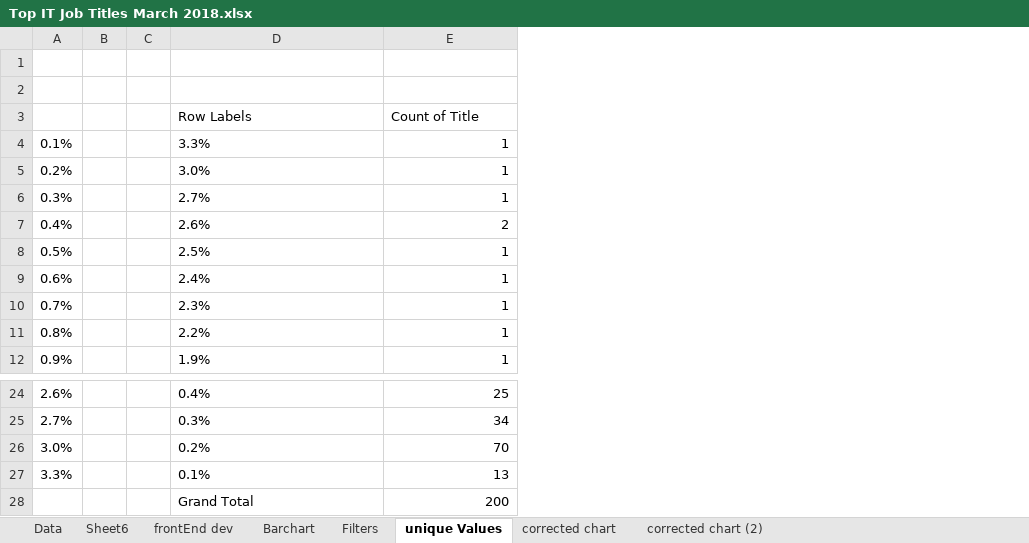
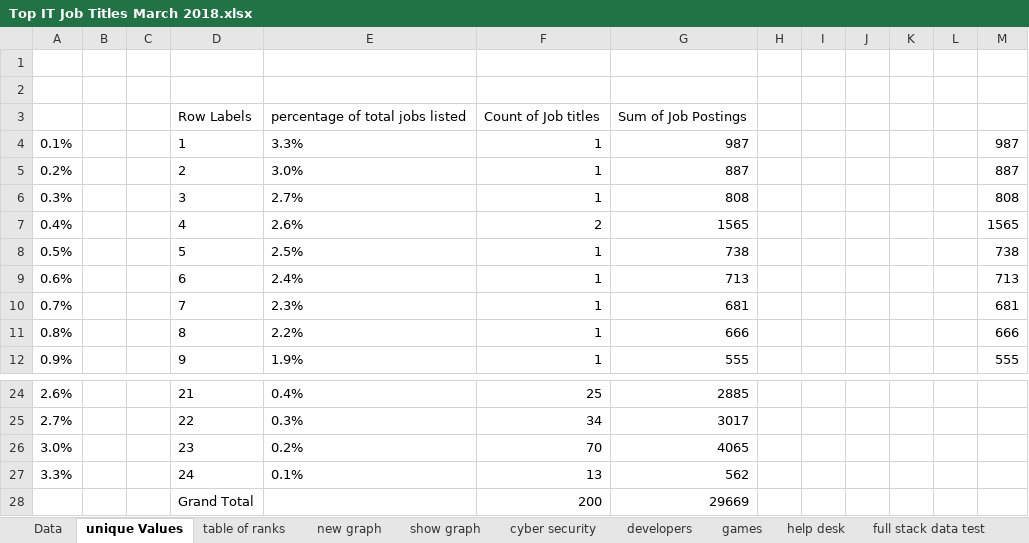
Before and after one commit to ittgroup14/assignment2, an Excel workbook: Top IT Job Titles March 2018.xlsx, sheet unique Values, drawn as a sheet; only a part is shown, gaps mark what is left out; values as stored, in another font and other column widths than the file's, no borders; removed rows and columns are numbered as before the commit, all else as after; the diff names each change by its address in the sheet, - before the commit and + after, or states it on an @@ line.

Commit message:
completed version 1 of industryData.doc

```diff
--- a/Top IT Job Titles March 2018.xlsx (sheet unique Values)
+++ b/Top IT Job Titles March 2018.xlsx (sheet unique Values)
-sheet tab: Sheet6
+sheet tab: help desk
+sheet tab: table of ranks
+sheet tab: new graph
+sheet tab: show graph
+sheet tab: cyber security
+sheet tab: developers
+sheet tab: games
+sheet tab: full stack data test
@@ sheet tab order changed: Data | unique Values | table of ranks | new graph | show graph | cyber security | developers | games | help desk | full stack data test @@
+column D, rows 4-12: 1 | 2 | 3 | 4 | 5 | 6 | 7 | 8 | 9; rows 24-28: 21 | 22 | 23 | 24 | Grand Total
+column G, rows 4-12: 987 | 887 | 808 | 1565 | 738 | 713 | 681 | 666 | 555; rows 24-28: 2885 | 3017 | 4065 | 562 | 29669
+column H, empty
+column I, empty
+column J, empty
+column K, empty
+column L, empty
+column M, rows 4-12: 987 | 887 | 808 | 1565 | 738 | 713 | 681 | 666 | 555
-row 3:  |  |  | Row Labels | Count of Title
+row 3:  |  |  | Row Labels | percentage of total jobs listed | Count of Job titles | Sum of Job Postings
-E28: Grand Total
+E28: (empty)
```
Also changed, not shown: sheet Data, sheet fullStack position options, sheet help desk, other sheet tabs, hidden cells, charts or pictures, 1 other file.
